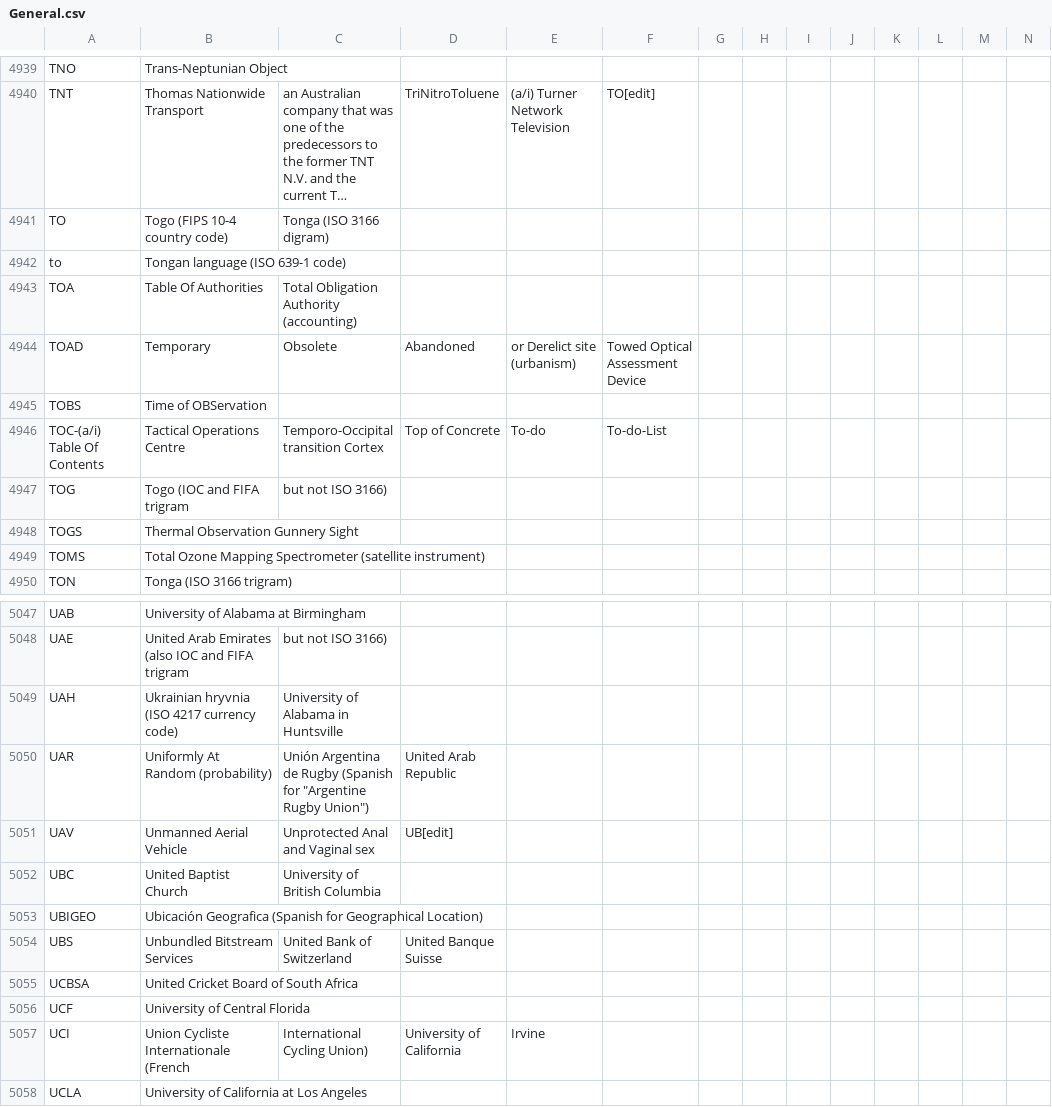
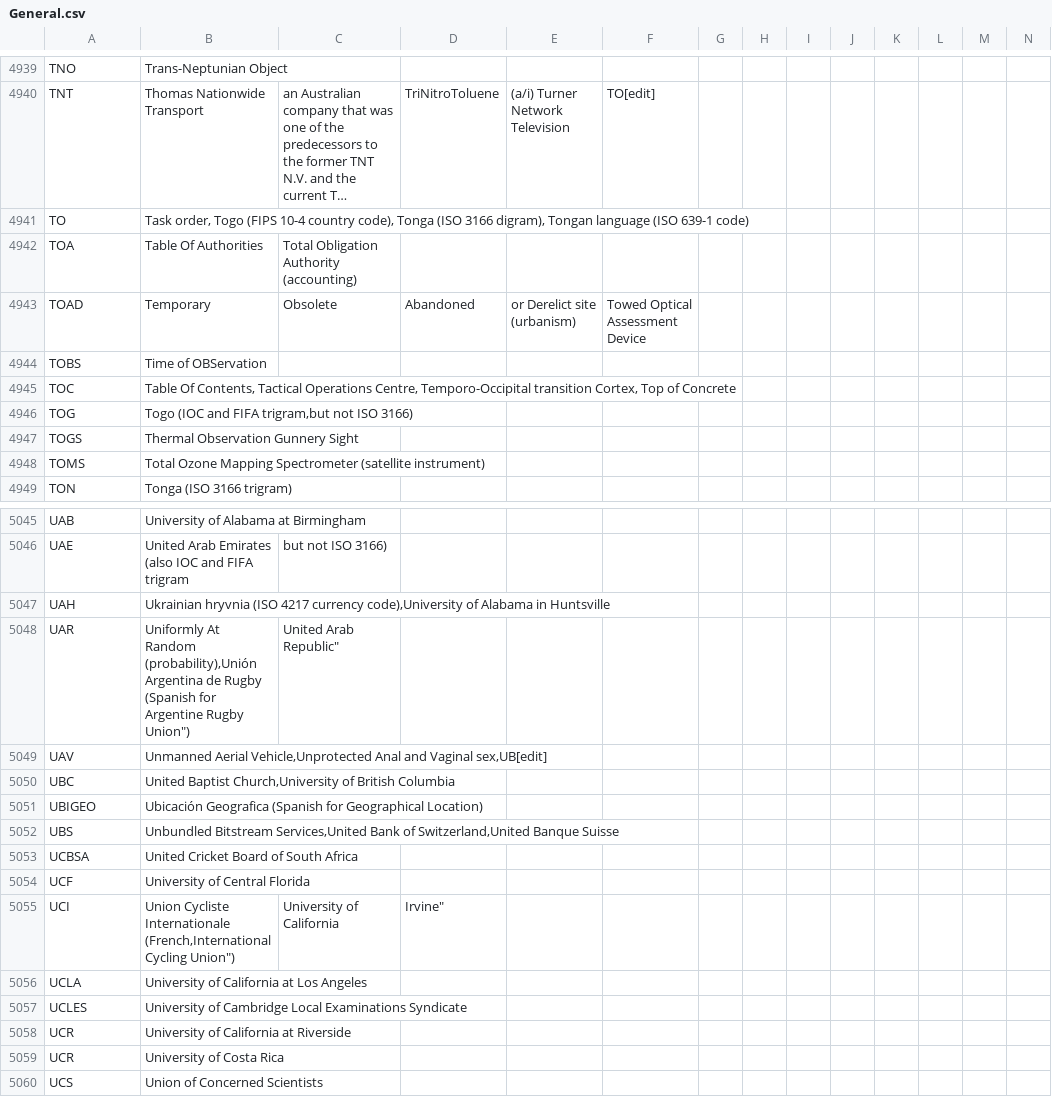
Before and after one commit to fleschutz/talk2windows, a CSV file: data/abbr/General.csv, drawn as a sheet; only a part is shown, gaps mark what is left out; the shorter side is filled out with more unchanged rows; long unchanged cells end in …; removed rows and columns are numbered as before the commit, all else as after; rows hold the shown columns only; the diff covers the shown part only; the diff names each change by its address in the sheet, - before the commit and + after, or states it on an @@ line.

```diff
--- a/data/abbr/General.csv
+++ b/data/abbr/General.csv
-B4941: Togo (FIPS 10-4 country code)
+B4941: Task order, Togo (FIPS 10-4 country code), Tonga (ISO 3166 digram), Tongan language (ISO 639-1 code)
-C4941: Tonga (ISO 3166 digram)
+C4941: (empty)
-row 4942: to | Tongan language (ISO 639-1 code)
-row 4946: TOC-(a/i) Table Of Contents | Tactical Operations Centre | Temporo-Occipital transition Cortex | Top of Concrete | To-do | To-do-List
+row 4945: TOC | Table Of Contents, Tactical Operations Centre, Temporo-Occipital transition Cortex, Top of Concrete
-B4946: Togo (IOC and FIFA trigram
+B4946: Togo (IOC and FIFA trigram,but not ISO 3166)
-C4946: but not ISO 3166)
+C4946: (empty)
-B5047: …4217 currency code)
+B5047: …4217 currency code),University of Alabama in Huntsville
-C5047: University of Alabama in Huntsville
+C5047: (empty)
-B5048: …At Random (probability)
+B5048: …At Random (probability),Unión Argentina de Rugby (Spanish for Argentine Rugby Union")
-C5048: Unión Argentina de Rugby (Spanish for "Argentine Rugby Union")
+C5048: United Arab Republic"
-D5048: United Arab Republic
+D5048: (empty)
-B5049: Unmanned Aerial Vehicle
+B5049: Unmanned Aerial Vehicle,Unprotected Anal and Vaginal sex,UB[edit]
-C5049: Unprotected Anal and Vaginal sex
+C5049: (empty)
-D5049: UB[edit]
+D5049: (empty)
-B5050: United Baptist Church
+B5050: United Baptist Church,University of British Columbia
-C5050: University of British Columbia
+C5050: (empty)
-B5052: Unbundled Bitstream Services
+B5052: Unbundled Bitstream Services,United Bank of Switzerland,United Banque Suisse
-C5052: United Bank of Switzerland
+C5052: (empty)
-D5052: United Banque Suisse
+D5052: (empty)
-B5055: …Cycliste Internationale (French
+B5055: …Cycliste Internationale (French,International Cycling Union")
-C5055: International Cycling Union)
+C5055: University of California
-D5055: University of California
+D5055: Irvine"
-E5055: Irvine
+E5055: (empty)
```
Also changed, not shown: 1 added row, 2 removed rows and 68 edited cells elsewhere in this file.
